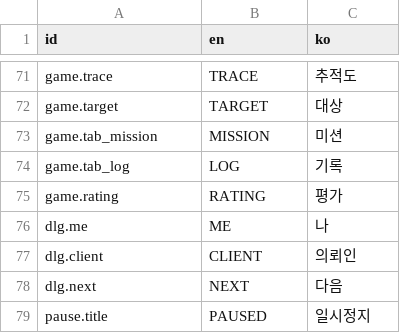
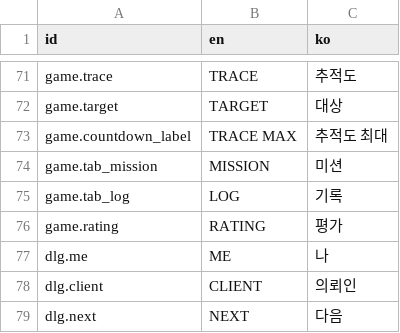
Before and after one commit to ReaHRIneu/game-off-2026, a CSV file: Unity/Assets/_Project/Resources/Strings.csv, drawn as a sheet; only a part is shown, gaps mark what is left out; the shorter side is filled out with more unchanged rows.

```diff
--- a/Unity/Assets/_Project/Resources/Strings.csv
+++ b/Unity/Assets/_Project/Resources/Strings.csv
@@ -72,2 +72,3 @@ game.trace,TRACE,추적도
 game.target,TARGET,대상
+game.countdown_label,TRACE MAX,추적도 최대
 game.tab_mission,MISSION,미션
```
Also changed, not shown: 9 other files.
